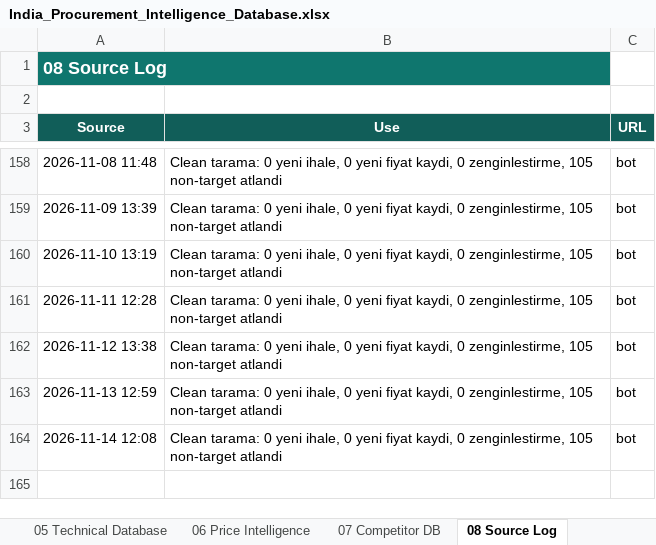
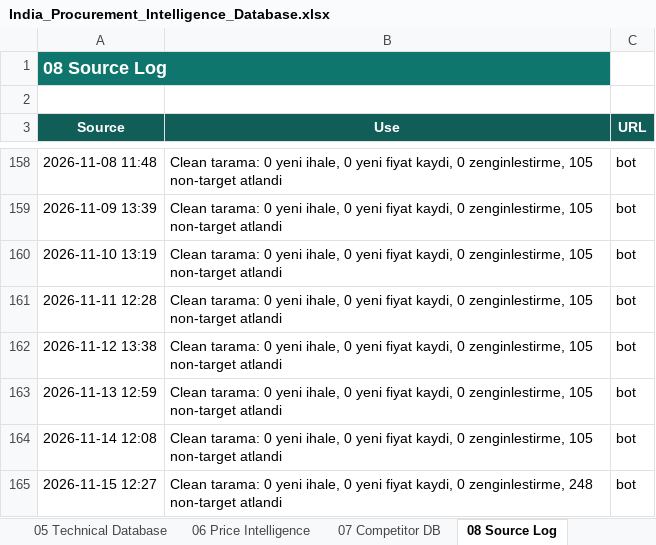
Before and after one commit to kaantellioglu/india-tender-bot, an Excel workbook: data/India_Procurement_Intelligence_Database.xlsx, sheet 08 Source Log, drawn as a sheet; only a part is shown, gaps mark what is left out; values as stored, in another font and other column widths than the file's, no borders; table styles not drawn; the diff names each change by its address in the sheet, - before the commit and + after, or states it on an @@ line.

```diff
--- a/data/India_Procurement_Intelligence_Database.xlsx (sheet 08 Source Log)
+++ b/data/India_Procurement_Intelligence_Database.xlsx (sheet 08 Source Log)
+row 165: 2026-11-15 12:27 | Clean tarama: 0 yeni ihale, 0 yeni fiyat kaydi, 0 zenginlestirme, 248 non-target atlandi | bot
```
Also changed, not shown: 3 other files.
